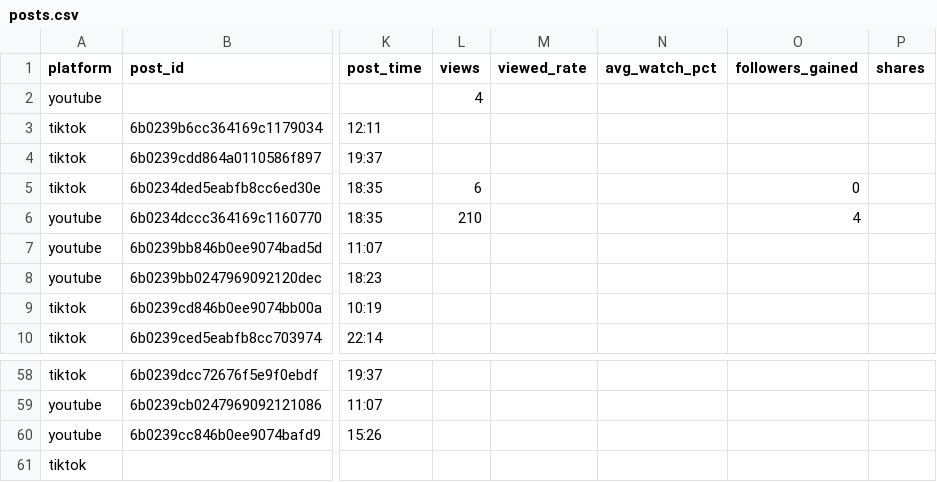
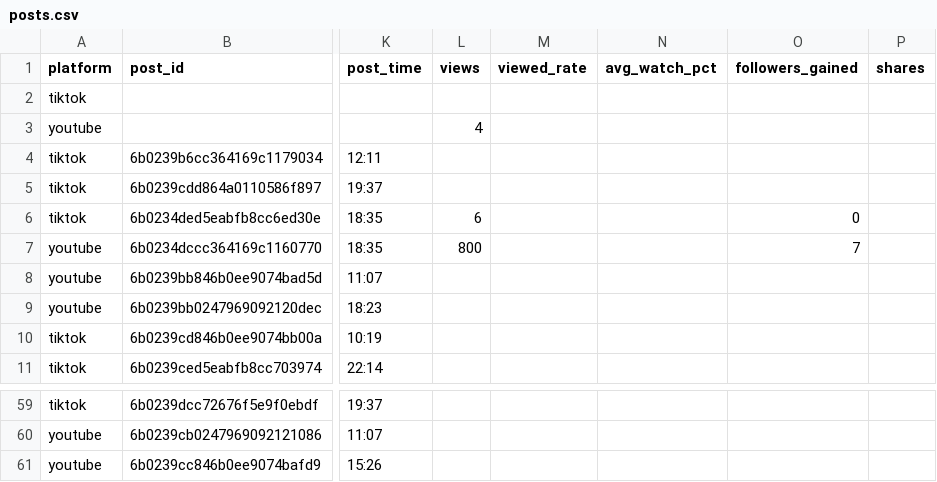
Before and after one commit to jchardukian/viral-tracker-shorts, a CSV file: data/analytics/posts.csv, drawn as a sheet; only a part is shown, gaps mark what is left out; addresses are those after the commit; the diff names each change by its address in the sheet, - before the commit and + after, or states it on an @@ line.

```diff
--- a/data/analytics/posts.csv
+++ b/data/analytics/posts.csv
@@ row 61 moved to row 2: tiktok @@
-L7 (views): 210
+L7 (views): 800
-O7 (followers_gained): 4
+O7 (followers_gained): 7
```
Also changed, not shown: 4 other files.
